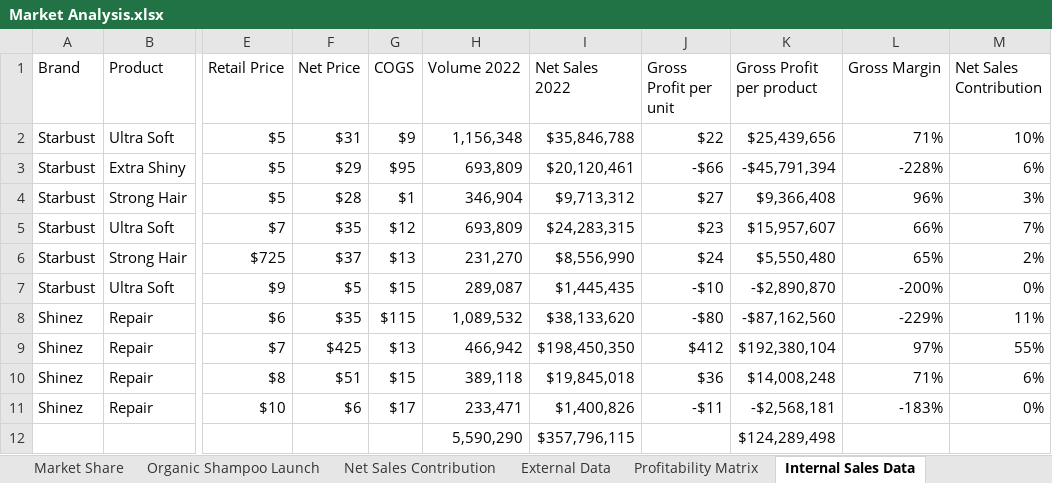
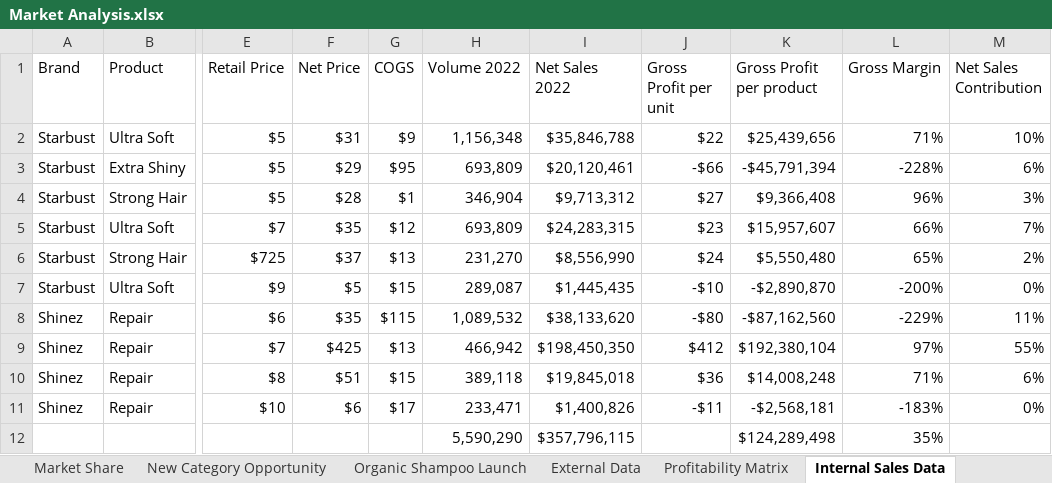
Before and after one commit to sofygha/Market-Analysis, an Excel workbook: Market Analysis.xlsx, sheet Internal Sales Data, drawn as a sheet; only a part is shown, gaps mark what is left out; values as stored, in another font and other column widths than the file's, no borders; table styles not drawn; the diff names each change by its address in the sheet, - before the commit and + after, or states it on an @@ line.

```diff
--- a/Market Analysis.xlsx (sheet Internal Sales Data)
+++ b/Market Analysis.xlsx (sheet Internal Sales Data)
-sheet tab: Net Sales Contribution
+sheet tab: New Category Opportunity
-L12 (Gross Margin): (empty)
+L12 (Gross Margin): 35%
```
Also changed, not shown: sheet External Data, sheet Market Share, sheet Profitability Matrix, sheet MAT Value Total Category, sheet Brands per Supplier, sheet HealthMax Growth, 1 more sheet, formulas that keep their value, charts or pictures.
